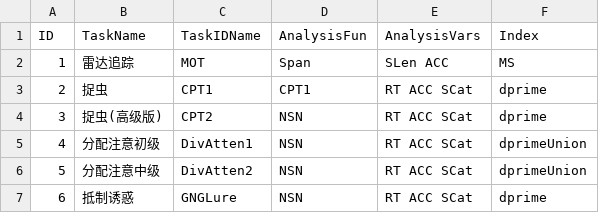
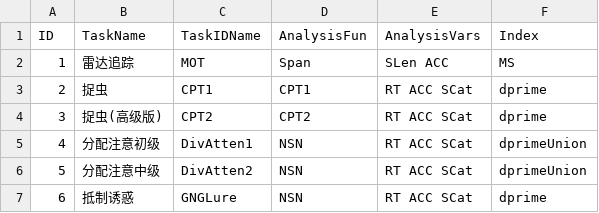
Before and after one commit to iquizoo/rawdata-parser, a CSV file: config/settings.csv, drawn as a sheet; only a part is shown.

Commit message:
NEW PROTOCOL: support for CPT2 task

```diff
--- a/config/settings.csv
+++ b/config/settings.csv
@@ -3,3 +3,3 @@ ID,TaskName,TaskIDName,AnalysisFun,AnalysisVars,Index
 2,"捉虫","CPT1","CPT1","RT ACC SCat","dprime"
-3,"捉虫(高级版)","CPT2","NSN","RT ACC SCat","dprime"
+3,"捉虫(高级版)","CPT2","CPT2","RT ACC SCat","dprime"
 4,"分配注意初级","DivAtten1","NSN","RT ACC SCat","dprimeUnion"
```
Also changed, not shown: 3 other files.
